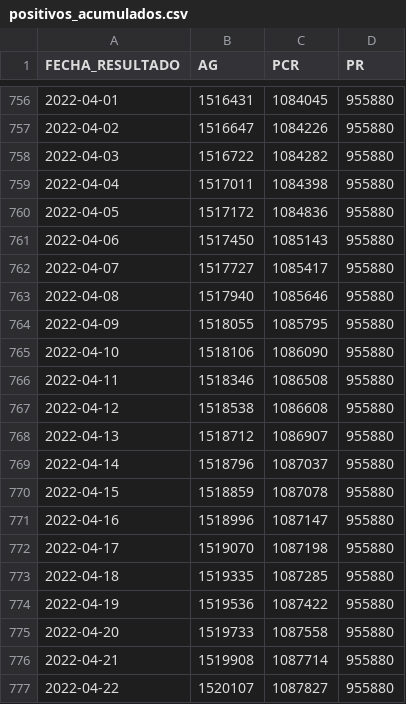
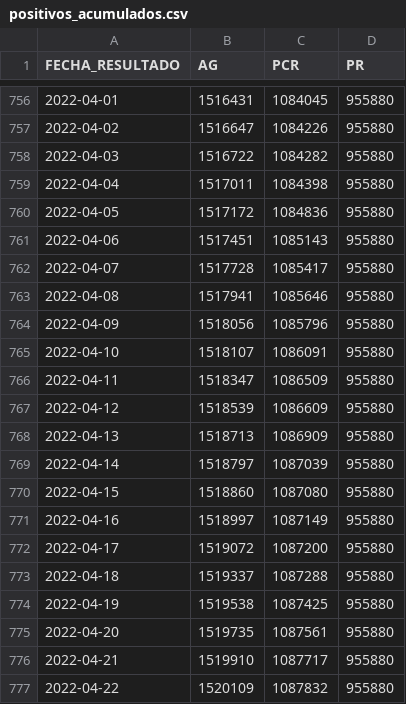
Before and after one commit to annaabsi/git-scraper-covid19, a CSV file: resultados/positivos_acumulados.csv, drawn as a sheet; only a part is shown, gaps mark what is left out; the diff covers the shown part only.

```diff
--- a/resultados/positivos_acumulados.csv
+++ b/resultados/positivos_acumulados.csv
@@ -760,18 +760,18 @@ FECHA_RESULTADO,AG,PCR,PR
 2022-04-05,1517172,1084836,955880
-2022-04-06,1517450,1085143,955880
-2022-04-07,1517727,1085417,955880
-2022-04-08,1517940,1085646,955880
-2022-04-09,1518055,1085795,955880
-2022-04-10,1518106,1086090,955880
-2022-04-11,1518346,1086508,955880
-2022-04-12,1518538,1086608,955880
-2022-04-13,1518712,1086907,955880
-2022-04-14,1518796,1087037,955880
-2022-04-15,1518859,1087078,955880
-2022-04-16,1518996,1087147,955880
-2022-04-17,1519070,1087198,955880
-2022-04-18,1519335,1087285,955880
-2022-04-19,1519536,1087422,955880
-2022-04-20,1519733,1087558,955880
-2022-04-21,1519908,1087714,955880
-2022-04-22,1520107,1087827,955880
+2022-04-06,1517451,1085143,955880
+2022-04-07,1517728,1085417,955880
+2022-04-08,1517941,1085646,955880
+2022-04-09,1518056,1085796,955880
+2022-04-10,1518107,1086091,955880
+2022-04-11,1518347,1086509,955880
+2022-04-12,1518539,1086609,955880
+2022-04-13,1518713,1086909,955880
+2022-04-14,1518797,1087039,955880
+2022-04-15,1518860,1087080,955880
+2022-04-16,1518997,1087149,955880
+2022-04-17,1519072,1087200,955880
+2022-04-18,1519337,1087288,955880
+2022-04-19,1519538,1087425,955880
+2022-04-20,1519735,1087561,955880
+2022-04-21,1519910,1087717,955880
+2022-04-22,1520109,1087832,955880
```
Also changed, not shown: 1 added row and 52 edited cells elsewhere in this file, resultados/positivos_departamentos/arequipa.csv, resultados/positivos_departamentos/callao.csv, 20 other files.
